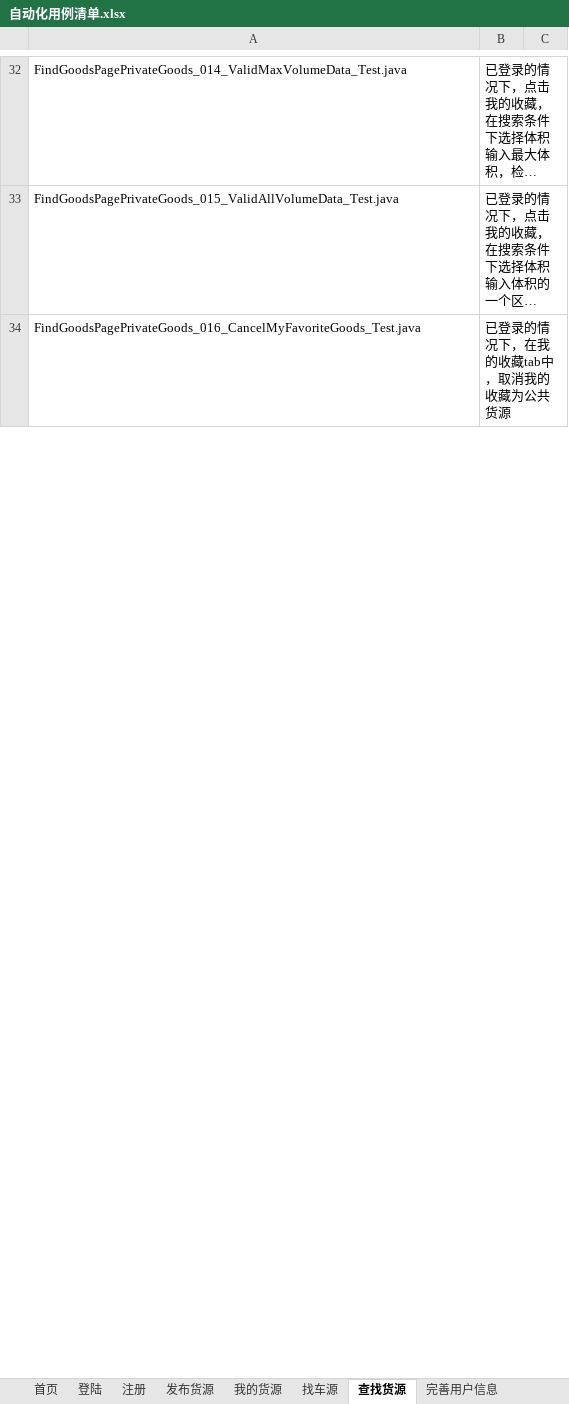
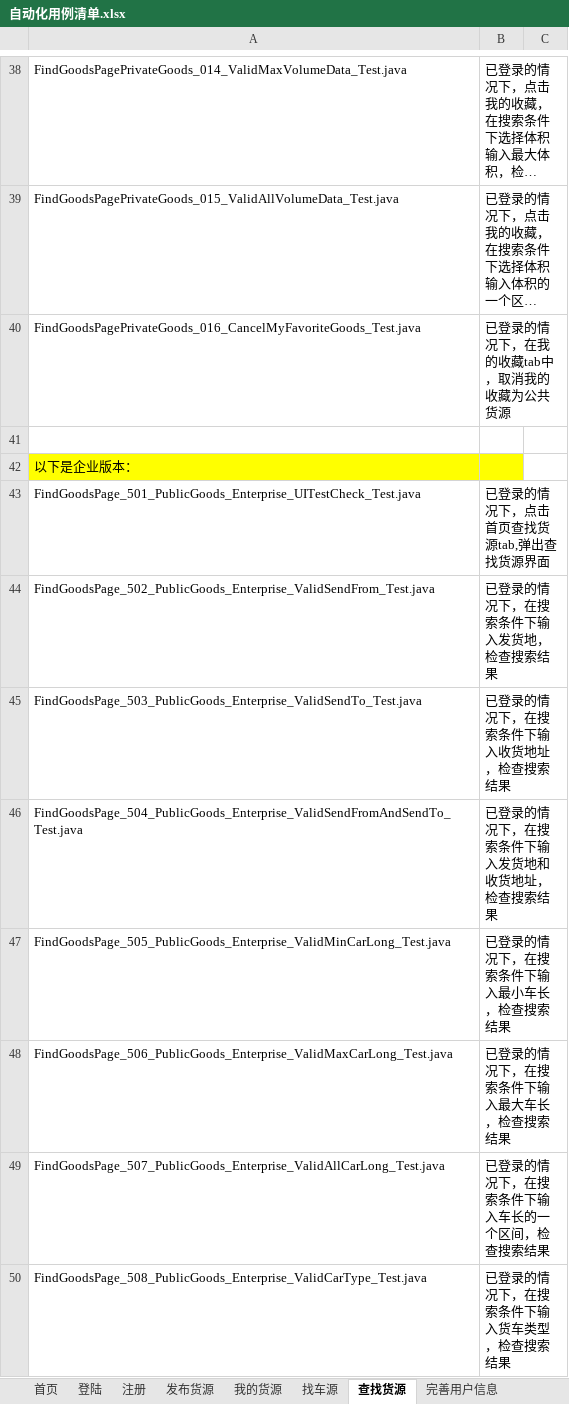
Before and after one commit to stephenwang1011/web-logistics-standard, an Excel workbook: logistics/res/caselist/自动化用例清单.xlsx, sheet 查找货源, drawn as a sheet; only a part is shown, gaps mark what is left out; long unchanged cells end in …; values as stored, in another font and other column widths than the file's, no borders; the diff covers the shown part only; the diff names each change by its address in the sheet, - before the commit and + after, or states it on an @@ line.

```diff
--- a/logistics/res/caselist/自动化用例清单.xlsx (sheet 查找货源)
+++ b/logistics/res/caselist/自动化用例清单.xlsx (sheet 查找货源)
+row 41: (empty)
+row 42: 以下是企业版本：
+row 43: FindGoodsPage_501_PublicGoods_Enterprise_UITestCheck_Test.java | 已登录的情况下，点击首页查找货源tab,弹出查找货源界面
+row 44: FindGoodsPage_502_PublicGoods_Enterprise_ValidSendFrom_Test.java | 已登录的情况下，在搜索条件下输入发货地，检查搜索结果
+row 45: FindGoodsPage_503_PublicGoods_Enterprise_ValidSendTo_Test.java | 已登录的情况下，在搜索条件下输入收货地址，检查搜索结果
+row 46: FindGoodsPage_504_PublicGoods_Enterprise_ValidSendFromAndSendTo_Test.java | 已登录的情况下，在搜索条件下输入发货地和收货地址，检查搜索结果
+row 47: FindGoodsPage_505_PublicGoods_Enterprise_ValidMinCarLong_Test.java | 已登录的情况下，在搜索条件下输入最小车长，检查搜索结果
+row 48: FindGoodsPage_506_PublicGoods_Enterprise_ValidMaxCarLong_Test.java | 已登录的情况下，在搜索条件下输入最大车长，检查搜索结果
+row 49: FindGoodsPage_507_PublicGoods_Enterprise_ValidAllCarLong_Test.java | 已登录的情况下，在搜索条件下输入车长的一个区间，检查搜索结果
+row 50: FindGoodsPage_508_PublicGoods_Enterprise_ValidCarType_Test.java | 已登录的情况下，在搜索条件下输入货车类型，检查搜索结果
```
Also changed, not shown: 30 added rows and 6 edited cells elsewhere in this sheet, sheet 我的订单.
